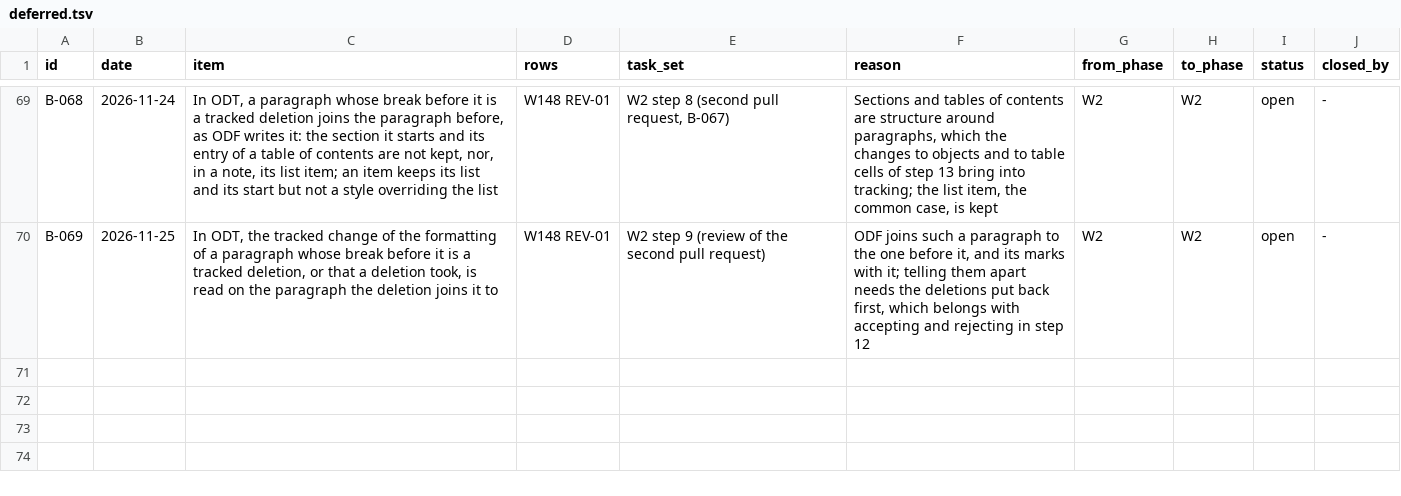
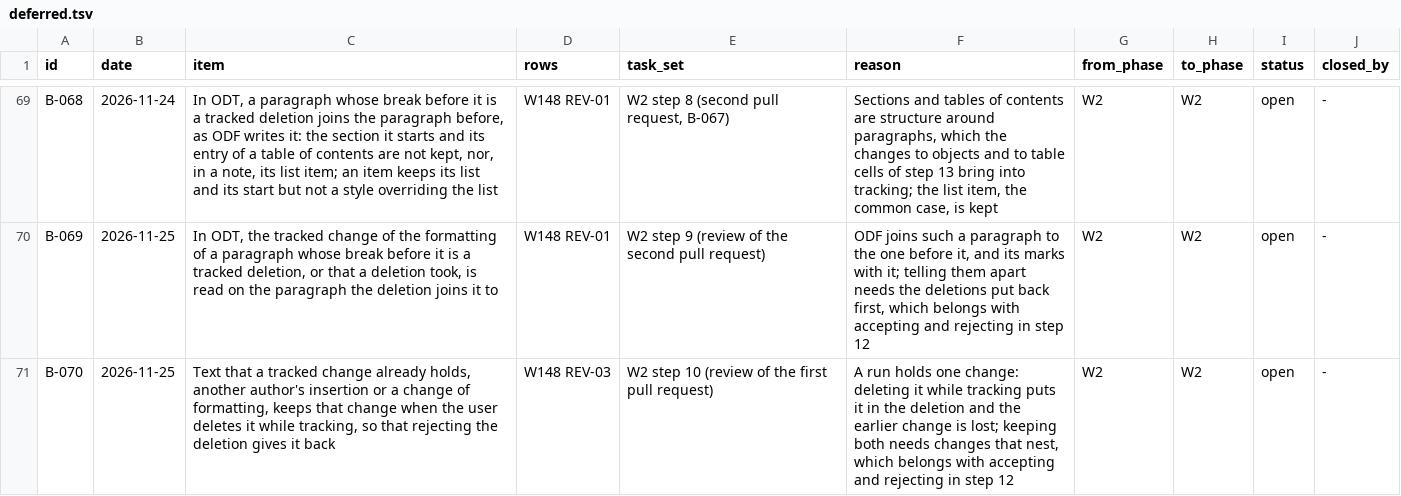
Before and after one commit to brahm/desk, a TSV file: docs/backlog/deferred.tsv, drawn as a sheet; only a part is shown, gaps mark what is left out; the diff names each change by its address in the sheet, - before the commit and + after, or states it on an @@ line.

```diff
--- a/docs/backlog/deferred.tsv
+++ b/docs/backlog/deferred.tsv
+row 71: B-070 | 2026-11-25 | Text that a tracked change already holds, another author's insertion or a change of formatting, keeps that change when the user deletes it while tracking, so that rejecting the deletion gives it back | W148 REV-03 | W2 step 10 (review of the first pull request) | A run holds one change: deleting it while tracking puts it in the deletion and the earlier change is lost; keeping both needs changes that nest, which belongs with accepting and rejecting in step 12 | W2 | W2 | open | -
```
Also changed, not shown: 10 other files.
